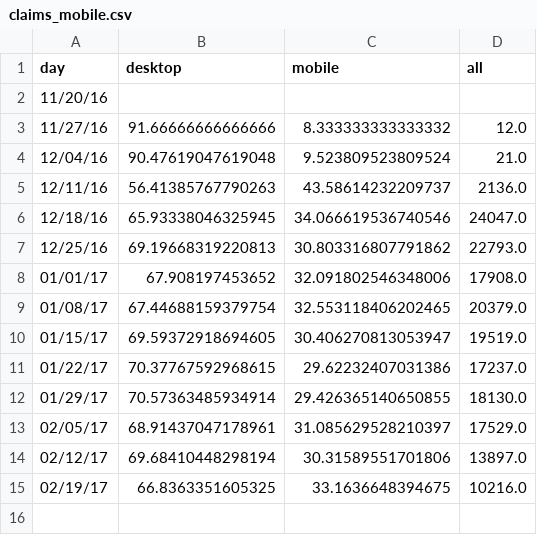
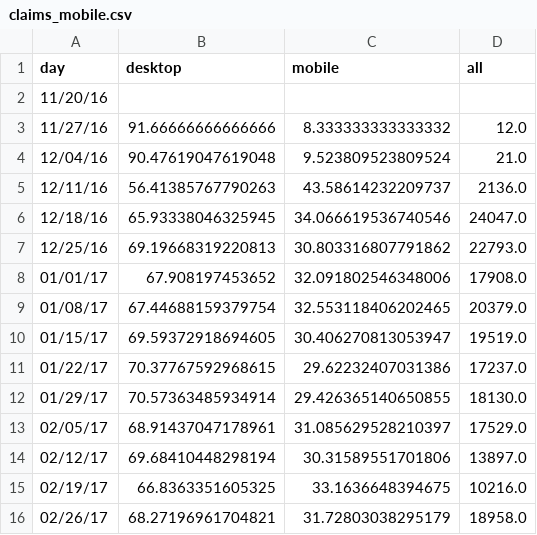
Before and after one commit to charwo/vets.gov-status, a CSV file: _data/claims_mobile.csv, drawn as a sheet.

Commit message:
2017-02-27 automated GA data pull (#228)

```diff
--- a/_data/claims_mobile.csv
+++ b/_data/claims_mobile.csv
@@ -15 +15,2 @@ day,desktop,mobile,all
 02/19/17,66.8363351605325,33.1636648394675,10216.0
+02/26/17,68.27196961704821,31.72803038295179,18958.0
```
Also changed, not shown: _data/claims_new.csv, _data/eduapply_mobile.csv, 33 other files.
